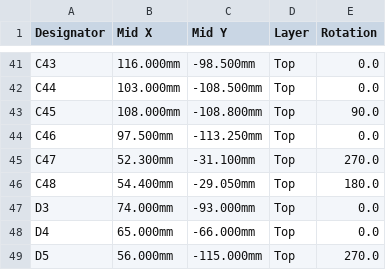
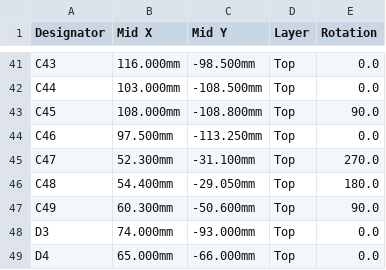
Before and after one commit to BenSeverson/bisque, a CSV file: hardware/kicad/jlcpcb/CPL.csv, drawn as a sheet; only a part is shown, gaps mark what is left out; the shorter side is filled out with more unchanged rows; the diff names each change by its address in the sheet, - before the commit and + after, or states it on an @@ line.

```diff
--- a/hardware/kicad/jlcpcb/CPL.csv
+++ b/hardware/kicad/jlcpcb/CPL.csv
+row 47: C49 | 60.300mm | -50.600mm | Top | 90.0
```
Also changed, not shown: hardware/kicad/jlcpcb/BOM.csv, 38 other files.
